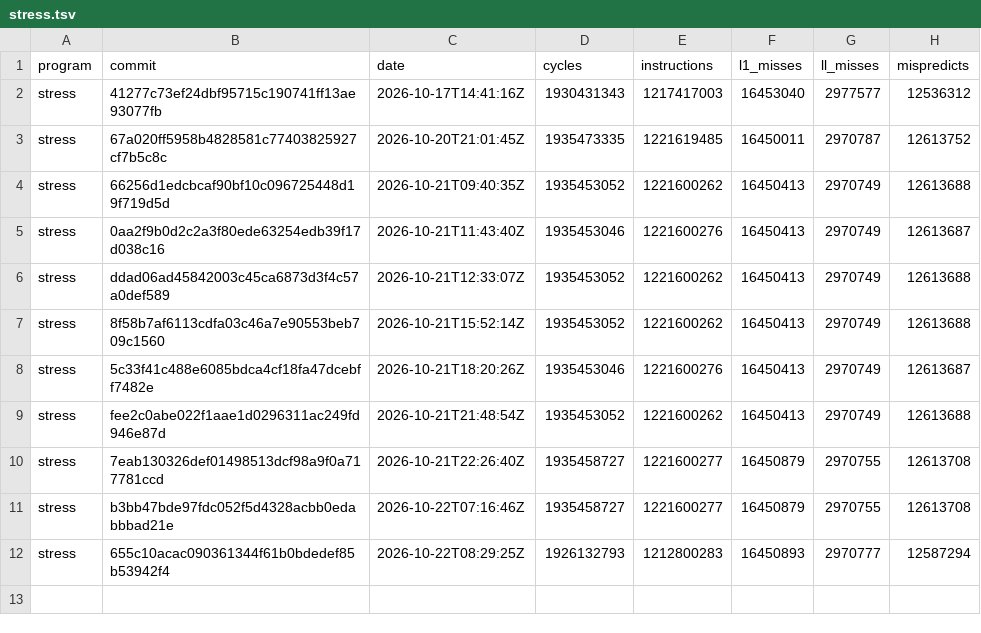
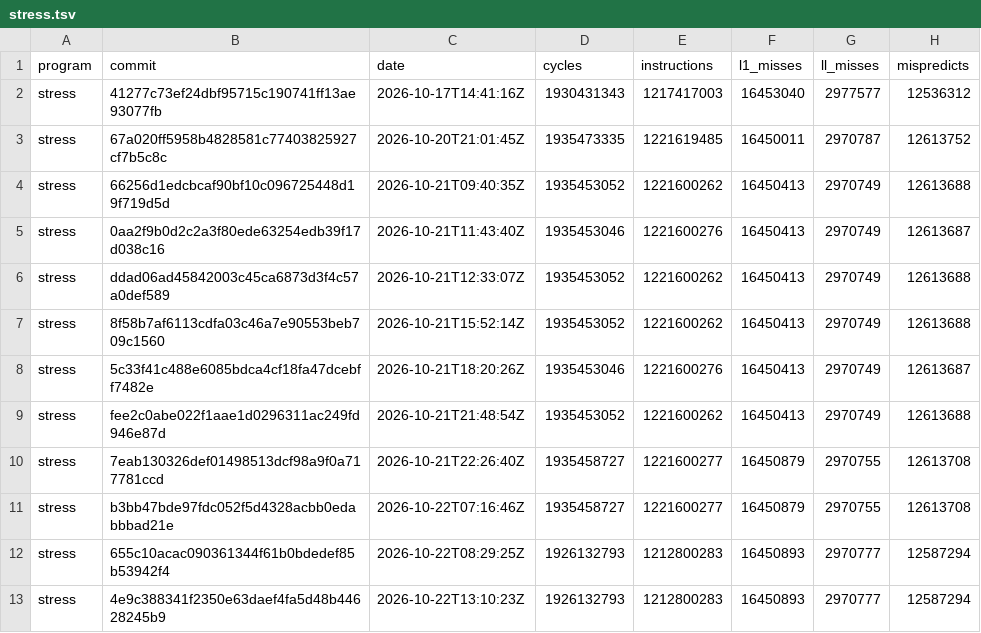
Before and after one commit to zane-lang/compiler, a TSV file: stress.tsv, drawn as a sheet; the diff names each change by its address in the sheet, - before the commit and + after, or states it on an @@ line.

```diff
--- a/stress.tsv
+++ b/stress.tsv
+row 13: stress | 4e9c388341f2350e63daef4fa5d48b44628245b9 | 2026-10-22T13:10:23Z | 1926132793 | 1212800283 | 16450893 | 2970777 | 12587294
```
Also changed, not shown: latest.tsv, stress-plain.tsv.
